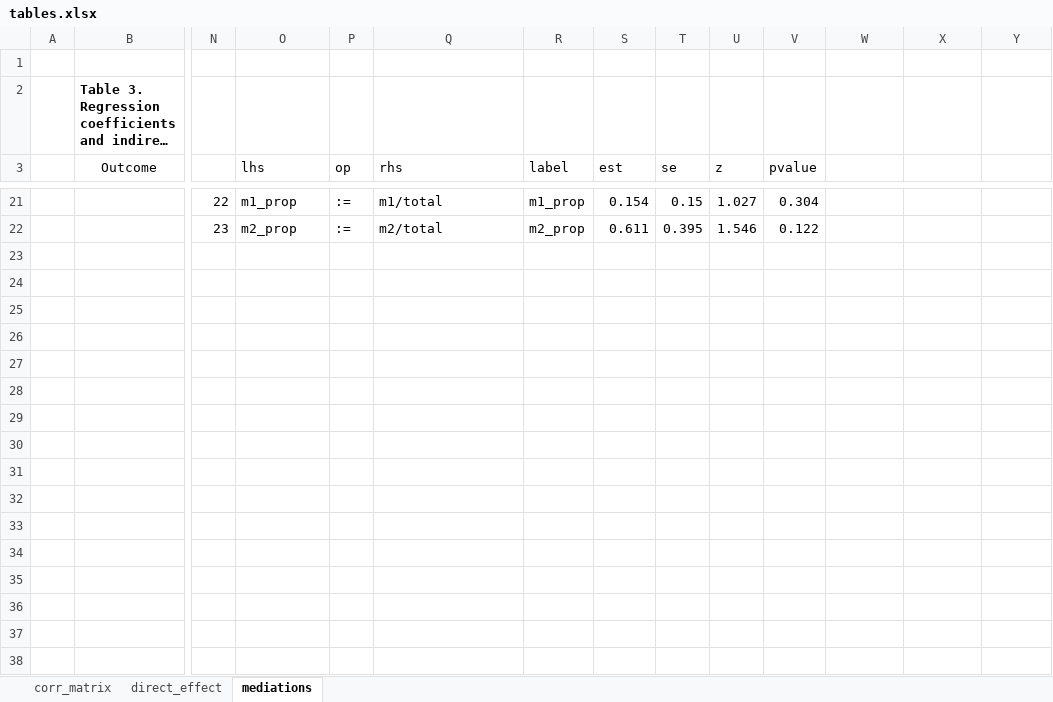
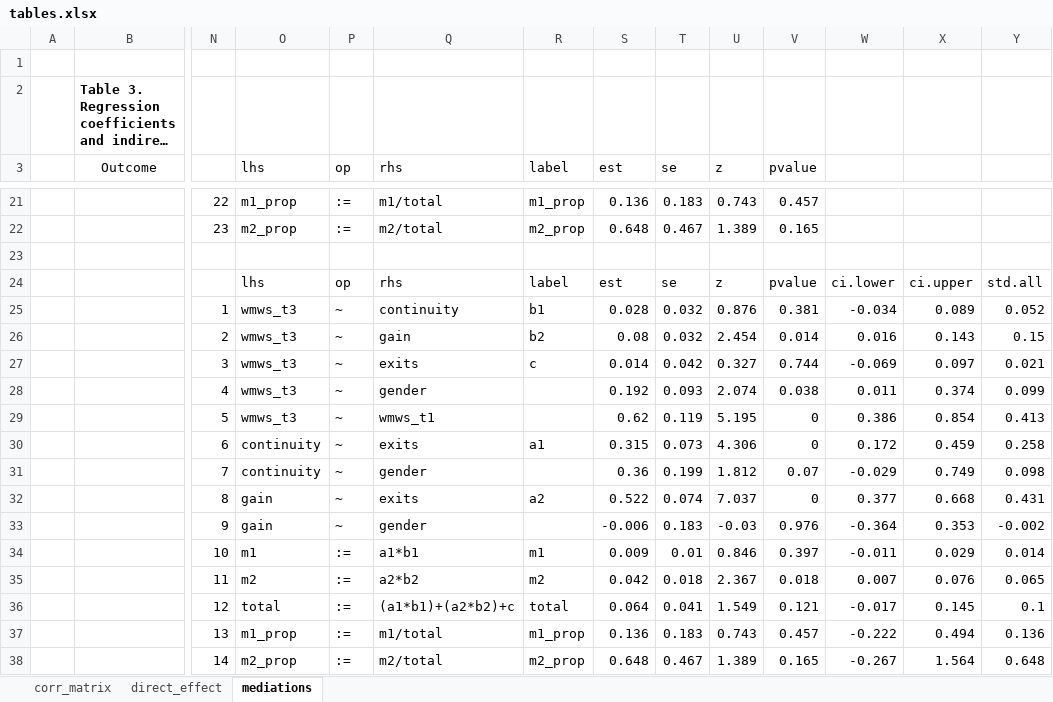
Before and after one commit to UC-WINTER-LAB/colleges_belonging, an Excel workbook: tables.xlsx, sheet mediations, drawn as a sheet; only a part is shown, gaps mark what is left out; long unchanged cells end in …; values as stored, in another font and other column widths than the file's, no borders; charts and pictures not drawn; rows hold the shown columns only; the diff covers the shown part only; the diff names each change by its address in the sheet, - before the commit and + after, or states it on an @@ line.

```diff
--- a/tables.xlsx (sheet mediations)
+++ b/tables.xlsx (sheet mediations)
-S21 (est): 0.154
+S21 (est): 0.136
-T21 (se): 0.15
+T21 (se): 0.183
-U21 (z): 1.027
+U21 (z): 0.743
-V21 (pvalue): 0.304
+V21 (pvalue): 0.457
-S22 (est): 0.611
+S22 (est): 0.648
-T22 (se): 0.395
+T22 (se): 0.467
-U22 (z): 1.546
+U22 (z): 1.389
-V22 (pvalue): 0.122
+V22 (pvalue): 0.165
+row 23: (empty)
+row 24:  |  |  | lhs | op | rhs | label | est | se | z | pvalue | ci.lower | ci.upper | std.all
+row 25:  |  | 1 | wmws_t3 | ~ | continuity | b1 | 0.028 | 0.032 | 0.876 | 0.381 | -0.034 | 0.089 | 0.052
+row 26:  |  | 2 | wmws_t3 | ~ | gain | b2 | 0.08 | 0.032 | 2.454 | 0.014 | 0.016 | 0.143 | 0.15
+row 27:  |  | 3 | wmws_t3 | ~ | exits | c | 0.014 | 0.042 | 0.327 | 0.744 | -0.069 | 0.097 | 0.021
+row 28:  |  | 4 | wmws_t3 | ~ | gender |  | 0.192 | 0.093 | 2.074 | 0.038 | 0.011 | 0.374 | 0.099
+row 29:  |  | 5 | wmws_t3 | ~ | wmws_t1 |  | 0.62 | 0.119 | 5.195 | 0 | 0.386 | 0.854 | 0.413
+row 30:  |  | 6 | continuity | ~ | exits | a1 | 0.315 | 0.073 | 4.306 | 0 | 0.172 | 0.459 | 0.258
+row 31:  |  | 7 | continuity | ~ | gender |  | 0.36 | 0.199 | 1.812 | 0.07 | -0.029 | 0.749 | 0.098
+row 32:  |  | 8 | gain | ~ | exits | a2 | 0.522 | 0.074 | 7.037 | 0 | 0.377 | 0.668 | 0.431
+row 33:  |  | 9 | gain | ~ | gender |  | -0.006 | 0.183 | -0.03 | 0.976 | -0.364 | 0.353 | -0.002
+row 34:  |  | 10 | m1 | := | a1*b1 | m1 | 0.009 | 0.01 | 0.846 | 0.397 | -0.011 | 0.029 | 0.014
+row 35:  |  | 11 | m2 | := | a2*b2 | m2 | 0.042 | 0.018 | 2.367 | 0.018 | 0.007 | 0.076 | 0.065
+row 36:  |  | 12 | total | := | (a1*b1)+(a2*b2)+c | total | 0.064 | 0.041 | 1.549 | 0.121 | -0.017 | 0.145 | 0.1
+row 37:  |  | 13 | m1_prop | := | m1/total | m1_prop | 0.136 | 0.183 | 0.743 | 0.457 | -0.222 | 0.494 | 0.136
+row 38:  |  | 14 | m2_prop | := | m2/total | m2_prop | 0.648 | 0.467 | 1.389 | 0.165 | -0.267 | 1.564 | 0.648
```
Also changed, not shown: 2 added rows, 2 removed rows and 56 edited cells elsewhere in this sheet, sheet corr_matrix, formulas that keep their value, 5 other files.
